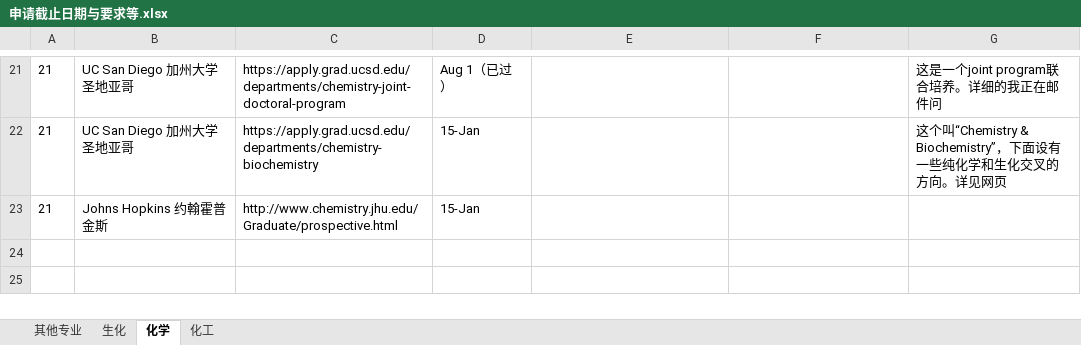
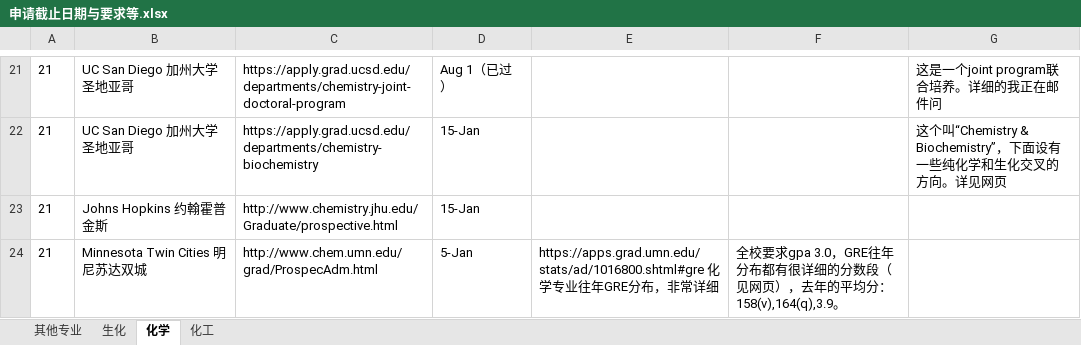
Before and after one commit to LiuRuiQi/2015-Application-of-US-Chemistry-Grad-Schools, an Excel workbook: 申请截止日期与要求等.xlsx, sheet 化学, drawn as a sheet; only a part is shown, gaps mark what is left out; values as stored, in another font and other column widths than the file's, no borders; conditional formats not drawn; the diff names each change by its address in the sheet, - before the commit and + after, or states it on an @@ line.

```diff
--- a/申请截止日期与要求等.xlsx (sheet 化学)
+++ b/申请截止日期与要求等.xlsx (sheet 化学)
+row 24: 21 | Minnesota Twin Cities 明尼苏达双城 | http://www.chem.umn.edu/grad/ProspecAdm.html | 5-Jan | https://apps.grad.umn.edu/stats/ad/1016800.shtml#gre 化学专业往年GRE分布，非常详细 | 全校要求gpa 3.0，GRE往年分布都有很详细的分数段（见网页），去年的平均分：158(v),164(q),3.9。
```
Also changed, not shown: sheet 生化, sheet 化工.
